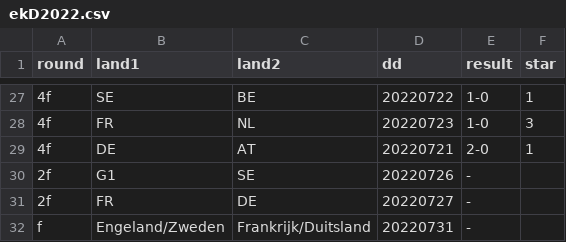
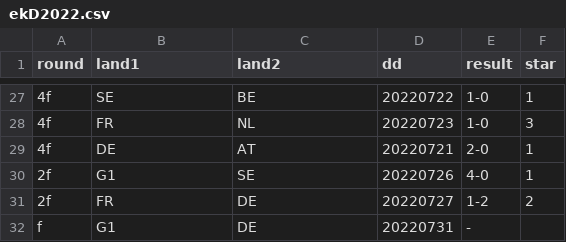
Before and after one commit to epsig/shob, a CSV file: data/sport/ekwk/ekD2022.csv, drawn as a sheet; only a part is shown, gaps mark what is left out; the diff names each change by its address in the sheet, - before the commit and + after, or states it on an @@ line.

```diff
--- a/data/sport/ekwk/ekD2022.csv
+++ b/data/sport/ekwk/ekD2022.csv
-E30 (result): -
+E30 (result): 4-0
-F30 (star): (empty)
+F30 (star): 1
-E31 (result): -
+E31 (result): 1-2
-F31 (star): (empty)
+F31 (star): 2
-B32 (land1): Engeland/Zweden
+B32 (land1): G1
-C32 (land2): Frankrijk/Duitsland
+C32 (land2): DE
```
Also changed, not shown: 2 other files.
